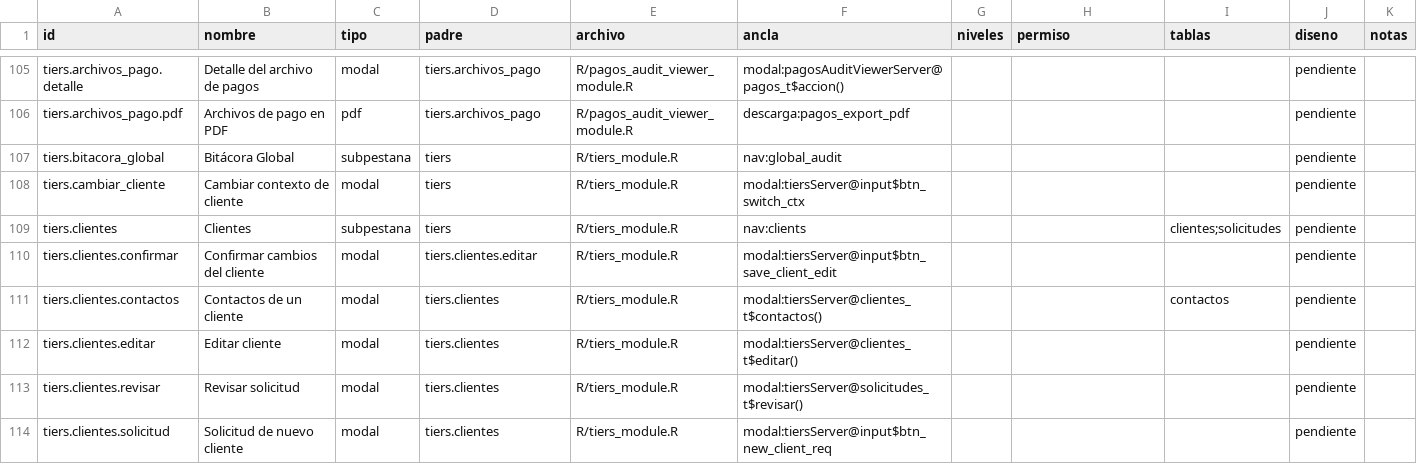
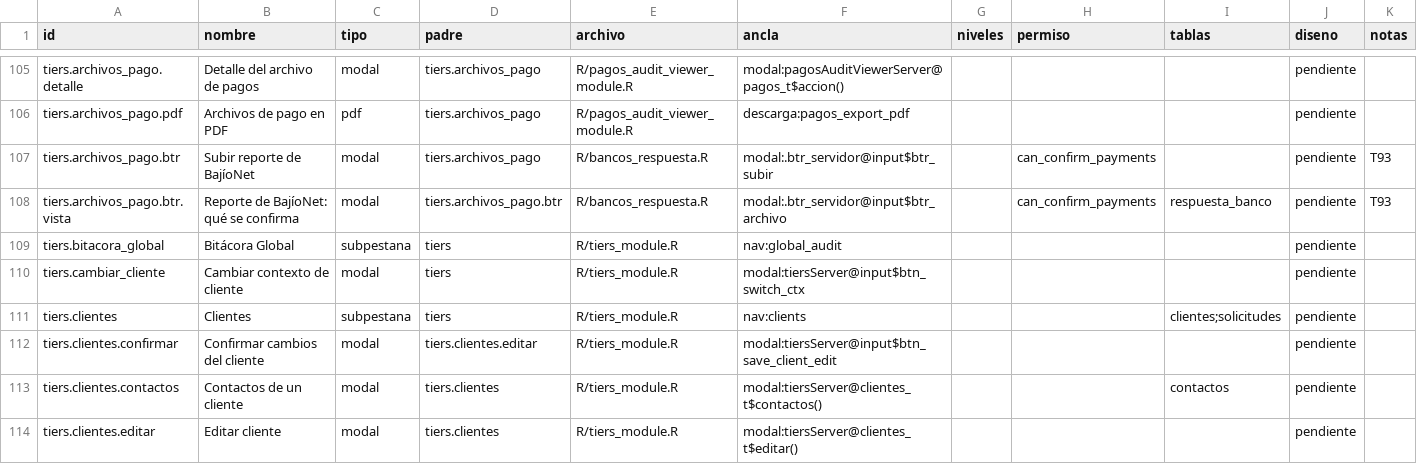
Before and after one commit to luisriveraCT/HopDesk, a TSV file: docs/diseno/pantallas.tsv, drawn as a sheet; only a part is shown, gaps mark what is left out; the shorter side is filled out with more unchanged rows.

```diff
--- a/docs/diseno/pantallas.tsv
+++ b/docs/diseno/pantallas.tsv
@@ -106,2 +106,4 @@ tiers.archivos_pago.detalle	Detalle del archivo de pagos	modal	tiers.archivos_pa
 tiers.archivos_pago.pdf	Archivos de pago en PDF	pdf	tiers.archivos_pago	R/pagos_audit_viewer_module.R	descarga:pagos_export_pdf				pendiente	
+tiers.archivos_pago.btr	Subir reporte de BajíoNet	modal	tiers.archivos_pago	R/bancos_respuesta.R	modal:.btr_servidor@input$btr_subir		can_confirm_payments		pendiente	T93
+tiers.archivos_pago.btr.vista	Reporte de BajíoNet: qué se confirma	modal	tiers.archivos_pago.btr	R/bancos_respuesta.R	modal:.btr_servidor@input$btr_archivo		can_confirm_payments	respuesta_banco	pendiente	T93
 tiers.bitacora_global	Bitácora Global	subpestana	tiers	R/tiers_module.R	nav:global_audit				pendiente	
```
